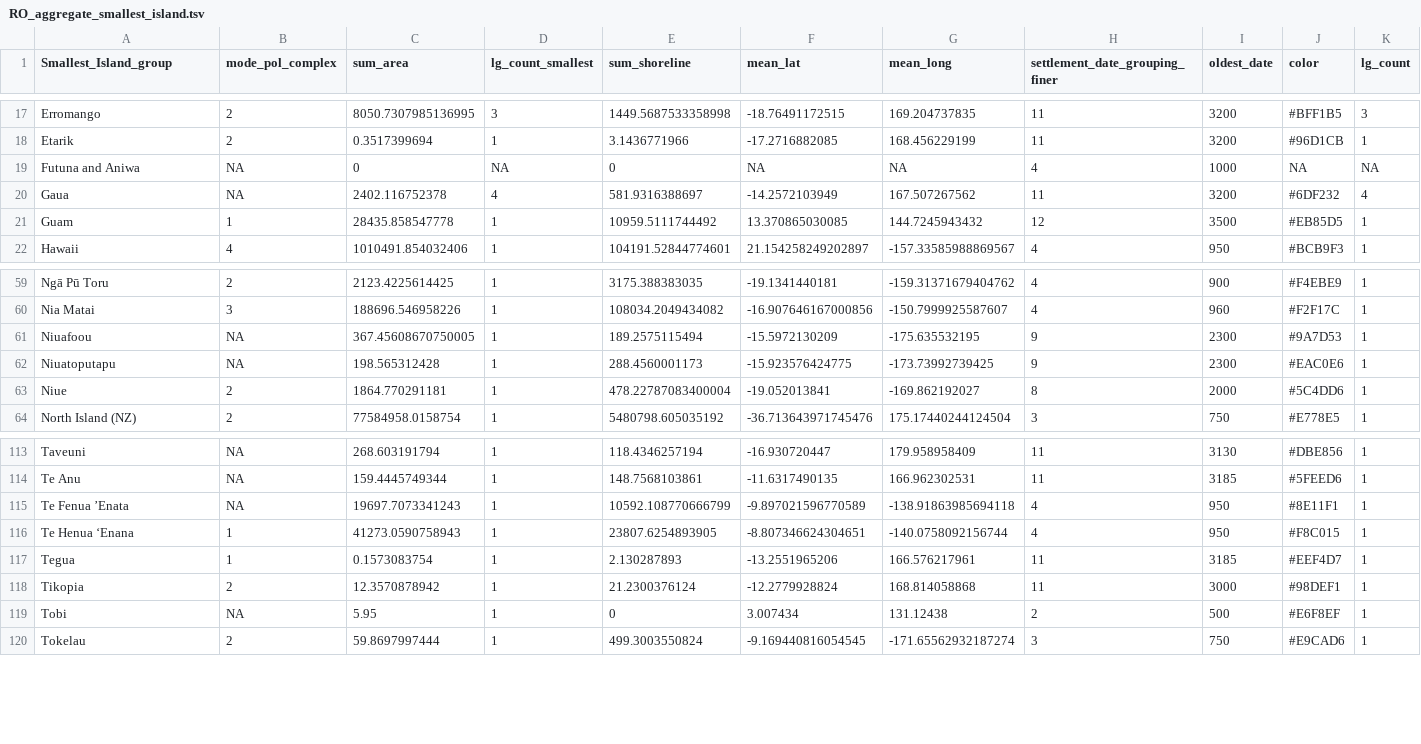
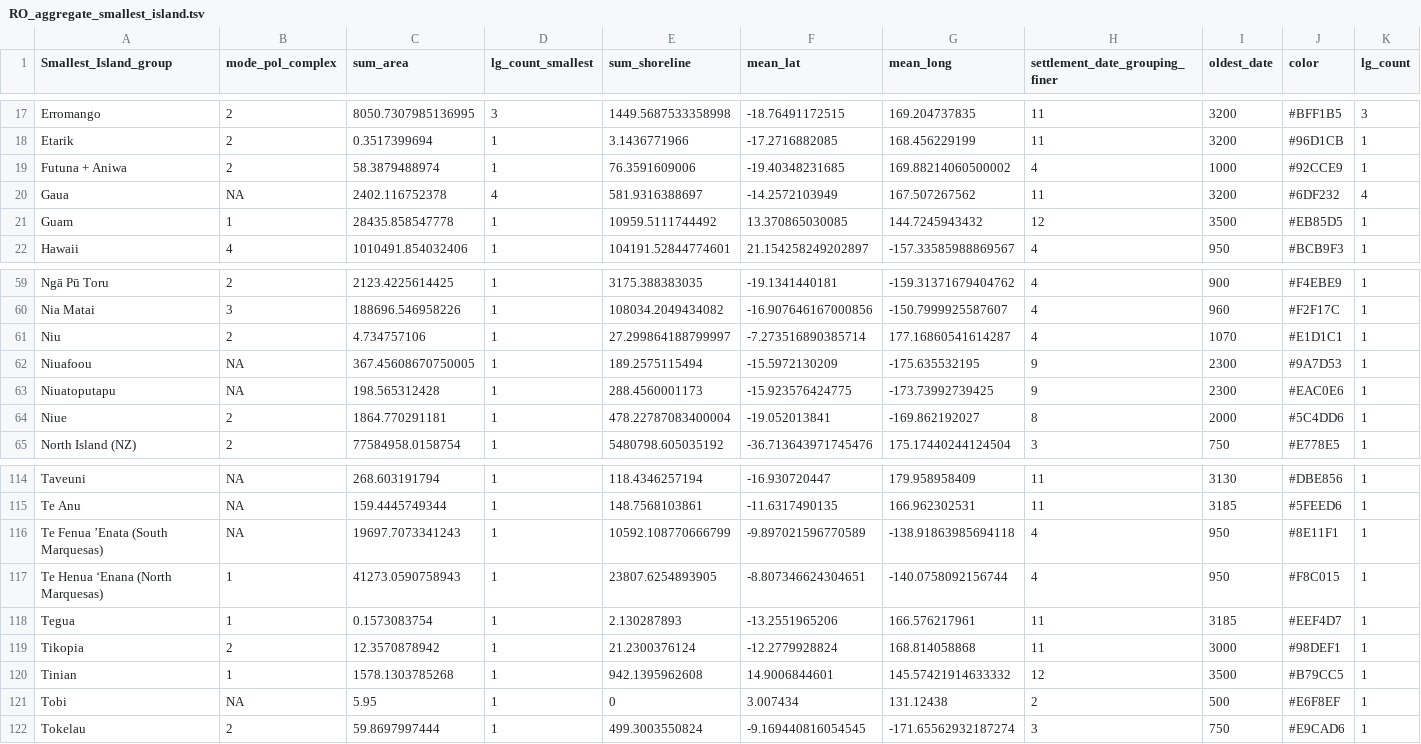
Before and after one commit to HedvigS/predicting_number_lgs_in_remote_oceania, a TSV file: code/output/processed_data/RO_aggregate_smallest_island.tsv, drawn as a sheet; only a part is shown, gaps mark what is left out; removed rows and columns are numbered as before the commit, all else as after; rows hold the shown columns only; the diff names each change by its address in the sheet, - before the commit and + after, or states it on an @@ line.

Commit message:
Update RO_aggregate_smallest_island.tsv

```diff
--- a/code/output/processed_data/RO_aggregate_smallest_island.tsv
+++ b/code/output/processed_data/RO_aggregate_smallest_island.tsv
-row 19: Futuna and Aniwa | NA | 0 | NA | 0 | NA | NA | 4 | 1000 | NA | NA
+row 19: Futuna + Aniwa | 2 | 58.3879488974 | 1 | 76.3591609006 | -19.40348231685 | 169.88214060500002 | 4 | 1000 | #92CCE9 | 1
+row 61: Niu | 2 | 4.734757106 | 1 | 27.299864188799997 | -7.273516890385714 | 177.16860541614287 | 4 | 1070 | #E1D1C1 | 1
-A116 (Smallest_Island_group): Te Fenua ’Enata
+A116 (Smallest_Island_group): Te Fenua ’Enata (South Marquesas)
-A117 (Smallest_Island_group): Te Henua ‘Enana
+A117 (Smallest_Island_group): Te Henua ‘Enana (North Marquesas)
+row 120: Tinian | 1 | 1578.1303785268 | 1 | 942.1395962608 | 14.9006844601 | 145.57421914633332 | 12 | 3500 | #B79CC5 | 1
```
